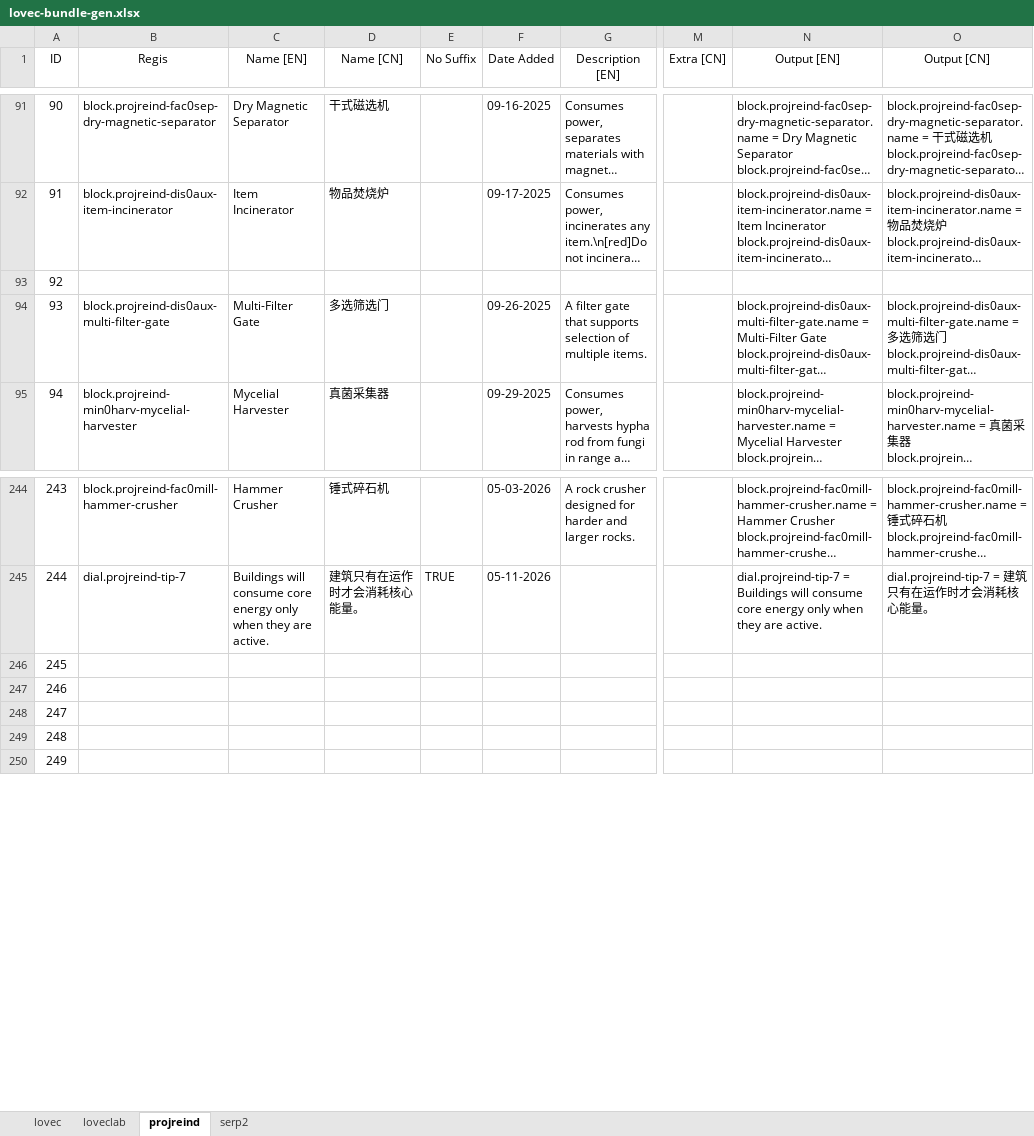
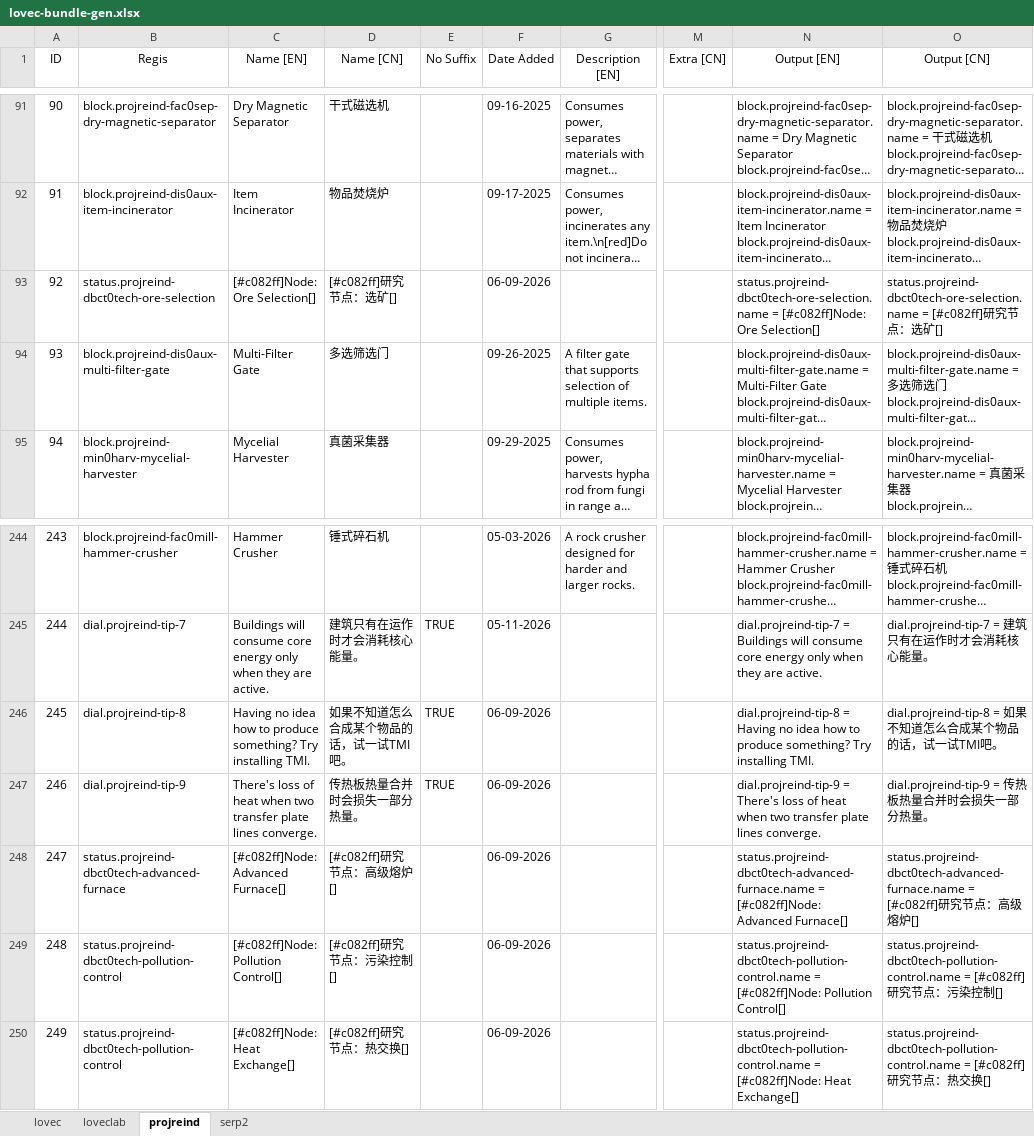
Before and after one commit to HuanXefh/Lovecraftian-Library-Java, an Excel workbook: lovec-bundle-gen.xlsx, sheet projreind, drawn as a sheet; only a part is shown, gaps mark what is left out; long unchanged cells end in …; values as stored, in another font and other column widths than the file's, no borders; the diff covers the shown part only; the diff names each change by its address in the sheet, - before the commit and + after, or states it on an @@ line.

Commit message:
v102
Special content to categorize tech tree nodes.

```diff
--- a/lovec-bundle-gen.xlsx (sheet projreind)
+++ b/lovec-bundle-gen.xlsx (sheet projreind)
-B93 (Regis): (empty)
+B93 (Regis): status.projreind-dbct0tech-ore-selection
-C93 (Name [EN]): (empty)
+C93 (Name [EN]): [#c082ff]Node: Ore Selection[]
-D93 (Name [CN]): (empty)
+D93 (Name [CN]): [#c082ff]研究节点：选矿[]
-F93 (Date Added): (empty)
+F93 (Date Added): 06-09-2026
-N93 (Output [EN]): (empty)
+N93 (Output [EN]): status.projreind-dbct0tech-ore-selection.name = [#c082ff]Node: Ore Selection[]
-O93 (Output [CN]): (empty)
+O93 (Output [CN]): status.projreind-dbct0tech-ore-selection.name = [#c082ff]研究节点：选矿[]
-B246 (Regis): (empty)
+B246 (Regis): dial.projreind-tip-8
-C246 (Name [EN]): (empty)
+C246 (Name [EN]): Having no idea how to produce something? Try installing TMI.
-D246 (Name [CN]): (empty)
+D246 (Name [CN]): 如果不知道怎么合成某个物品的话，试一试TMI吧。
-E246:E247 (No Suffix): (empty)
+E246:E247 (No Suffix): TRUE
-F246:F250 (Date Added): (empty)
+F246:F250 (Date Added): 06-09-2026
-N246 (Output [EN]): (empty)
+N246 (Output [EN]): dial.projreind-tip-8 = Having no idea how to produce something? Try installing TMI.
-O246 (Output [CN]): (empty)
+O246 (Output [CN]): dial.projreind-tip-8 = 如果不知道怎么合成某个物品的话，试一试TMI吧。
-B247 (Regis): (empty)
+B247 (Regis): dial.projreind-tip-9
-C247 (Name [EN]): (empty)
+C247 (Name [EN]): There's loss of heat when two transfer plate lines converge.
-D247 (Name [CN]): (empty)
+D247 (Name [CN]): 传热板热量合并时会损失一部分热量。
-N247 (Output [EN]): (empty)
+N247 (Output [EN]): dial.projreind-tip-9 = There's loss of heat when two transfer plate lines converge.
-O247 (Output [CN]): (empty)
+O247 (Output [CN]): dial.projreind-tip-9 = 传热板热量合并时会损失一部分热量。
-B248 (Regis): (empty)
+B248 (Regis): status.projreind-dbct0tech-advanced-furnace
-C248 (Name [EN]): (empty)
+C248 (Name [EN]): [#c082ff]Node: Advanced Furnace[]
-D248 (Name [CN]): (empty)
+D248 (Name [CN]): [#c082ff]研究节点：高级熔炉[]
-N248 (Output [EN]): (empty)
+N248 (Output [EN]): status.projreind-dbct0tech-advanced-furnace.name = [#c082ff]Node: Advanced Furnace[]
-O248 (Output [CN]): (empty)
+O248 (Output [CN]): status.projreind-dbct0tech-advanced-furnace.name = [#c082ff]研究节点：高级熔炉[]
-B249:B250 (Regis): (empty)
+B249:B250 (Regis): status.projreind-dbct0tech-pollution-control
-C249 (Name [EN]): (empty)
+C249 (Name [EN]): [#c082ff]Node: Pollution Control[]
-D249 (Name [CN]): (empty)
+D249 (Name [CN]): [#c082ff]研究节点：污染控制[]
-N249 (Output [EN]): (empty)
+N249 (Output [EN]): status.projreind-dbct0tech-pollution-control.name = [#c082ff]Node: Pollution Control[]
-O249 (Output [CN]): (empty)
+O249 (Output [CN]): status.projreind-dbct0tech-pollution-control.name = [#c082ff]研究节点：污染控制[]
-C250 (Name [EN]): (empty)
+C250 (Name [EN]): [#c082ff]Node: Heat Exchange[]
-D250 (Name [CN]): (empty)
+D250 (Name [CN]): [#c082ff]研究节点：热交换[]
-N250 (Output [EN]): (empty)
+N250 (Output [EN]): status.projreind-dbct0tech-pollution-control.name = [#c082ff]Node: Heat Exchange[]
-O250 (Output [CN]): (empty)
+O250 (Output [CN]): status.projreind-dbct0tech-pollution-control.name = [#c082ff]研究节点：热交换[]
```
Also changed, not shown: 34 edited cells elsewhere in this sheet, sheet loveclab, 7 other files.
